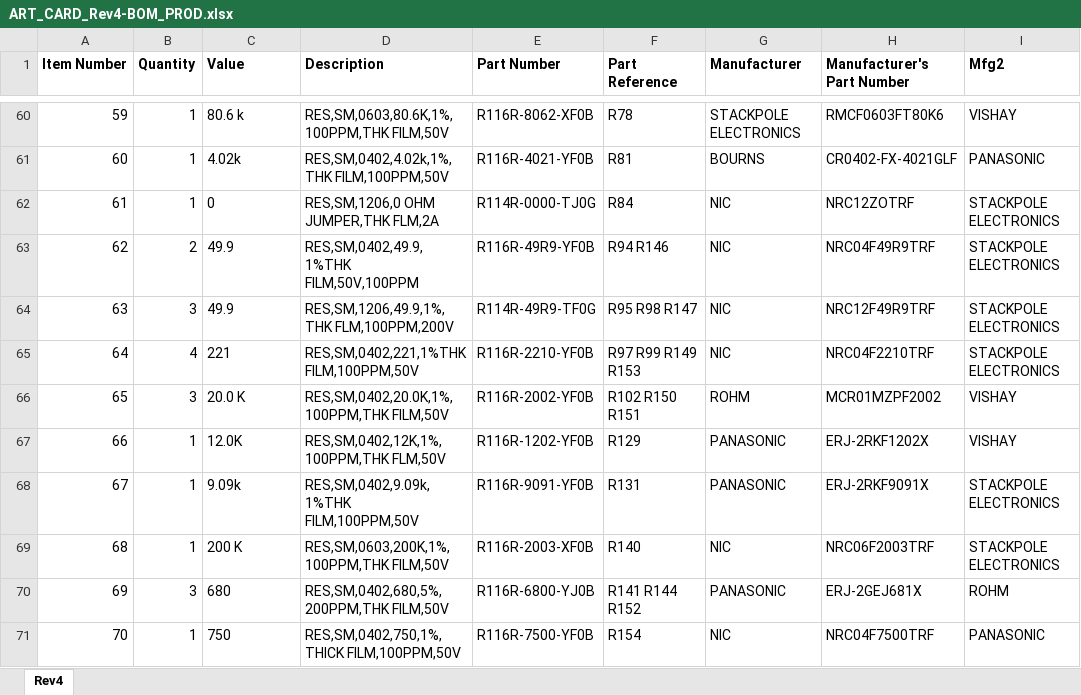
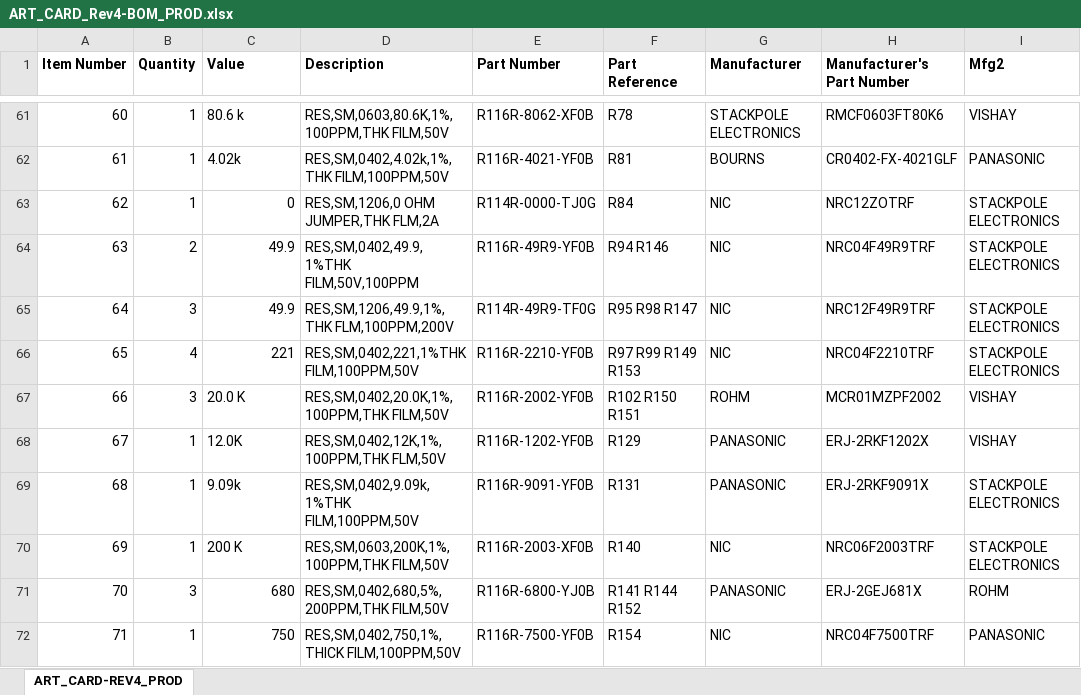
Before and after one commit to Orolia2s/art-card-board, an Excel workbook: ProductionFile/Rev4/ART_CARD_Rev4-BOM_PROD.xlsx, sheet ART_CARD-REV4_PROD, drawn as a sheet; only a part is shown, gaps mark what is left out; values as stored, in another font and other column widths than the file's, no borders; addresses are those after the commit; the diff covers the shown part only; the diff names each change by its address in the sheet, - before the commit and + after, or states it on an @@ line.

Commit message:
Update of the ART_CARD rev4 with Write Protection for EEPROM

```diff
--- a/ProductionFile/Rev4/ART_CARD_Rev4-BOM_PROD.xlsx (sheet ART_CARD-REV4_PROD)
+++ b/ProductionFile/Rev4/ART_CARD_Rev4-BOM_PROD.xlsx (sheet ART_CARD-REV4_PROD)
-sheet tab: Rev4
+sheet tab: ART_CARD-REV4_PROD
@@ column A (Item Number) renumbered from row 36 down @@
-C63:C66 alignment: left
+C63:C66 alignment: right
-C71:C72 alignment: left
+C71:C72 alignment: right
```
Also changed, not shown: 2 added rows, 1 removed row, 10 edited cells and cell formats elsewhere in this sheet, 5 other files.
